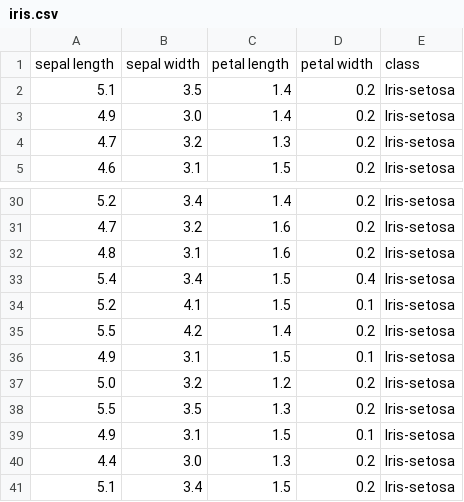
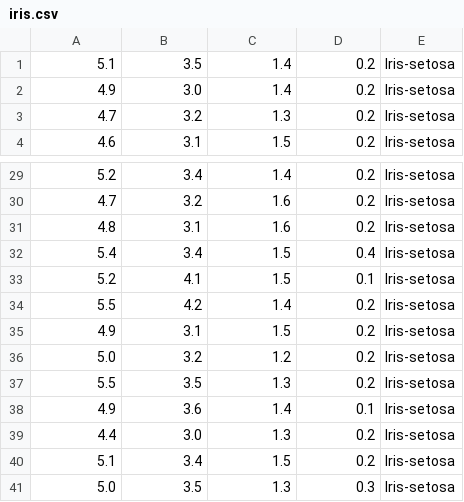
Before and after one commit to carlosestevaobs/Machine-Learning, a CSV file: 2_MLP/iris.csv, drawn as a sheet; only a part is shown, gaps mark what is left out; the shorter side is filled out with more unchanged rows.

```diff
--- a/2_MLP/iris.csv
+++ b/2_MLP/iris.csv
@@ -1,2 +1 @@
-sepal length,sepal width,petal length,petal width,class
 5.1,3.5,1.4,0.2,Iris-setosa
@@ -35,6 +34,6 @@ sepal length,sepal width,petal length,petal width,class
 5.5,4.2,1.4,0.2,Iris-setosa
-4.9,3.1,1.5,0.1,Iris-setosa
+4.9,3.1,1.5,0.2,Iris-setosa
 5.0,3.2,1.2,0.2,Iris-setosa
 5.5,3.5,1.3,0.2,Iris-setosa
-4.9,3.1,1.5,0.1,Iris-setosa
+4.9,3.6,1.4,0.1,Iris-setosa
 4.4,3.0,1.3,0.2,Iris-setosa
```
Also changed, not shown: 1 other file.
